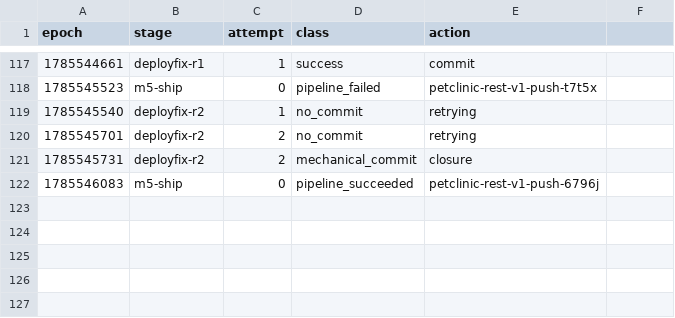
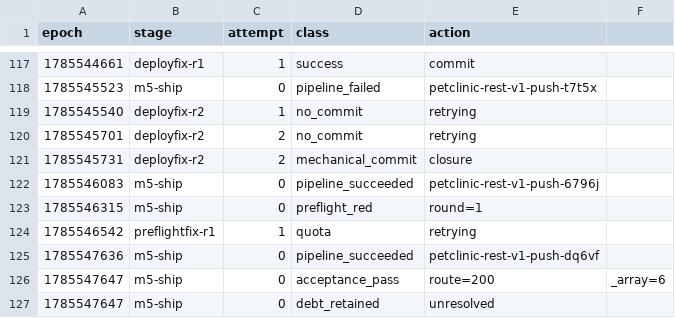
Before and after one commit to adnan-drina/petclinic-rest-v1, a CSV file: migration/retro-events.csv, drawn as a sheet; only a part is shown, gaps mark what is left out; the diff names each change by its address in the sheet, - before the commit and + after, or states it on an @@ line.

Commit message:
Retro: 60.7% resolution, 3 costliest failure patterns, worker wedge/class fixes, sensor enforcement proposals (51 sessions, 4 pipeline failures)

```diff
--- a/migration/retro-events.csv
+++ b/migration/retro-events.csv
+row 123: 1785546315 | m5-ship | 0 | preflight_red | round=1
+row 124: 1785546542 | preflightfix-r1 | 1 | quota | retrying
+row 125: 1785547636 | m5-ship | 0 | pipeline_succeeded | petclinic-rest-v1-push-dq6vf
+row 126: 1785547647 | m5-ship | 0 | acceptance_pass | route=200 | _array=6
+row 127: 1785547647 | m5-ship | 0 | debt_retained | unresolved
```
Also changed, not shown: migration/retro-metrics.csv, 3 other files.
